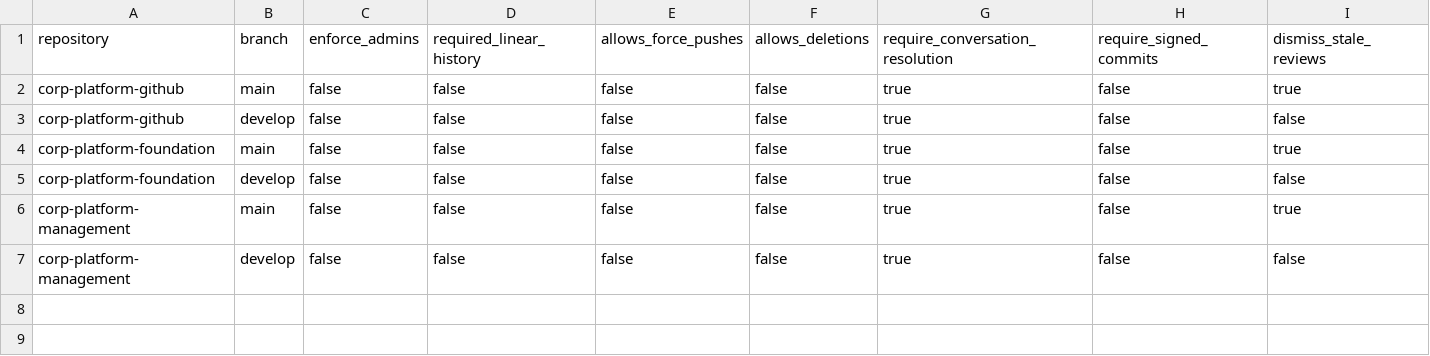
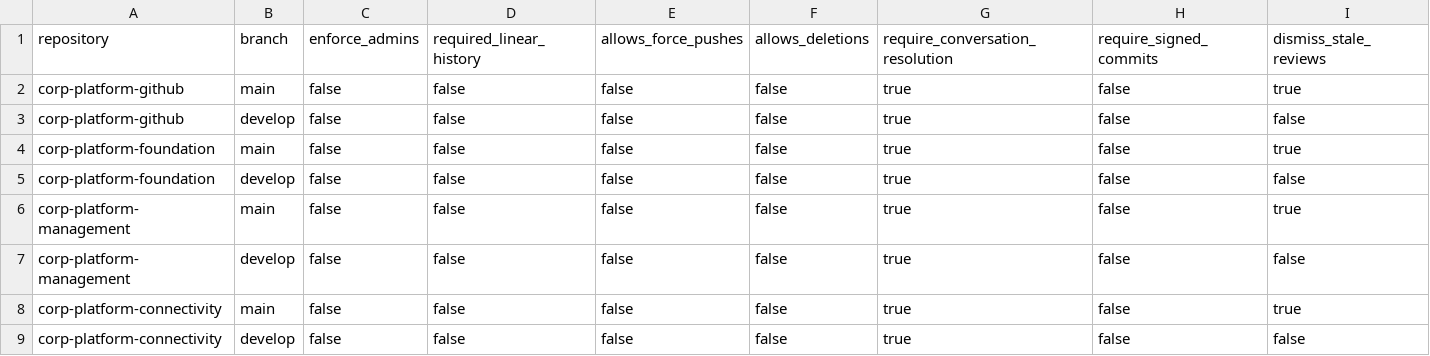
Before and after one commit to corp-techwithwu/corp-platform-github, a CSV file: infraascode/config/branch_protection.csv, drawn as a sheet; only a part is shown; rows hold the shown columns only; the diff names each change by its address in the sheet, - before the commit and + after, or states it on an @@ line.

```diff
--- a/infraascode/config/branch_protection.csv
+++ b/infraascode/config/branch_protection.csv
+row 8: corp-platform-connectivity | main | false | false | false | false | true | false | true
+row 9: corp-platform-connectivity | develop | false | false | false | false | true | false | false
```
Also changed, not shown: infraascode/config/azure-identity/federated_credentials.csv, infraascode/config/azure-identity/rbac.csv, 5 other files.
